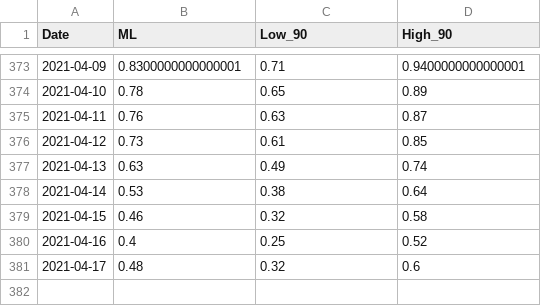
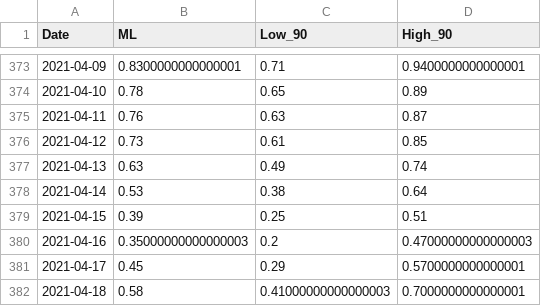
Before and after one commit to arnab-api/covid-website, a CSV file: covid-back/Data/CSV/rt_real.csv, drawn as a sheet; only a part is shown, gaps mark what is left out.

Commit message:
updated with latest data

```diff
--- a/covid-back/Data/CSV/rt_real.csv
+++ b/covid-back/Data/CSV/rt_real.csv
@@ -378,4 +378,5 @@ Date,ML,Low_90,High_90
 2021-04-14,0.53,0.38,0.64
-2021-04-15,0.46,0.32,0.58
-2021-04-16,0.4,0.25,0.52
-2021-04-17,0.48,0.32,0.6
+2021-04-15,0.39,0.25,0.51
+2021-04-16,0.35000000000000003,0.2,0.47000000000000003
+2021-04-17,0.45,0.29,0.5700000000000001
+2021-04-18,0.58,0.41000000000000003,0.7000000000000001
```
Also changed, not shown: covid-back/Data/CSV/doublingtimes_sim.csv, 16 other files.
